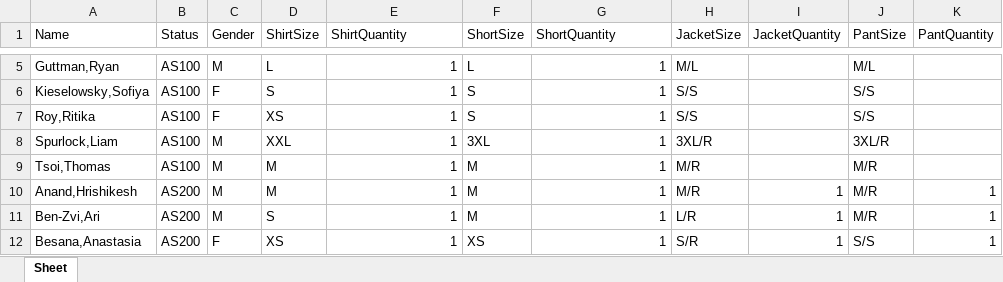
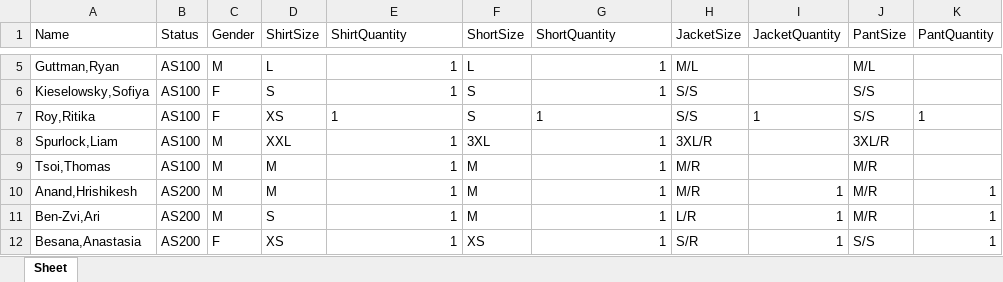
Before and after one commit to RitikaRoy72/A4Uniforms, an Excel workbook: cadet_data/CadetData_PTG.xlsx, sheet Sheet, drawn as a sheet; only a part is shown, gaps mark what is left out; values as stored, in another font and other column widths than the file's, no borders; the diff names each change by its address in the sheet, - before the commit and + after, or states it on an @@ line.

```diff
--- a/cadet_data/CadetData_PTG.xlsx (sheet Sheet)
+++ b/cadet_data/CadetData_PTG.xlsx (sheet Sheet)
-E7 alignment: right
+E7 alignment: left
-G7 alignment: right
+G7 alignment: left
-I7 (JacketQuantity): (empty)
+I7 (JacketQuantity): 1
-K7 (PantQuantity): (empty)
+K7 (PantQuantity): 1
```
Also changed, not shown: cadet_data/CadetData_Blues.xlsx, cadet_data/CadetData_OCP.xlsx, 7 other files.
